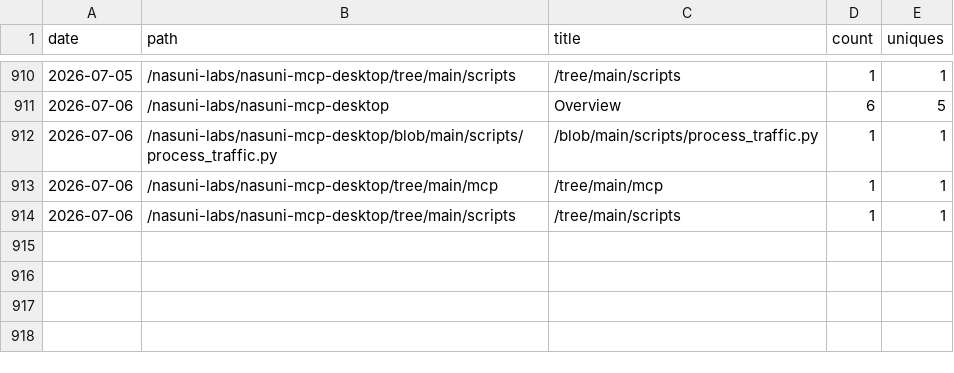
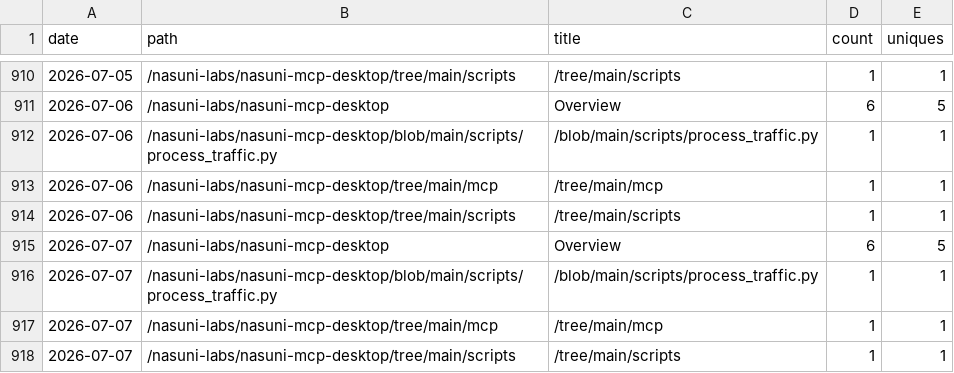
Before and after one commit to nasuni-labs/nasuni-mcp-desktop, a CSV file: data/traffic_paths.csv, drawn as a sheet; only a part is shown, gaps mark what is left out.

```diff
--- a/data/traffic_paths.csv
+++ b/data/traffic_paths.csv
@@ -914 +914,5 @@ date,path,title,count,uniques
 2026-07-06,/nasuni-labs/nasuni-mcp-desktop/tree/main/scripts,/tree/main/scripts,1,1
+2026-07-07,/nasuni-labs/nasuni-mcp-desktop,Overview,6,5
+2026-07-07,/nasuni-labs/nasuni-mcp-desktop/blob/main/scripts/process_traffic.py,/blob/main/scripts/process_traffic.py,1,1
+2026-07-07,/nasuni-labs/nasuni-mcp-desktop/tree/main/mcp,/tree/main/mcp,1,1
+2026-07-07,/nasuni-labs/nasuni-mcp-desktop/tree/main/scripts,/tree/main/scripts,1,1
```
Also changed, not shown: data/traffic_clones.csv, data/traffic_referrers.csv, 1 other file.
